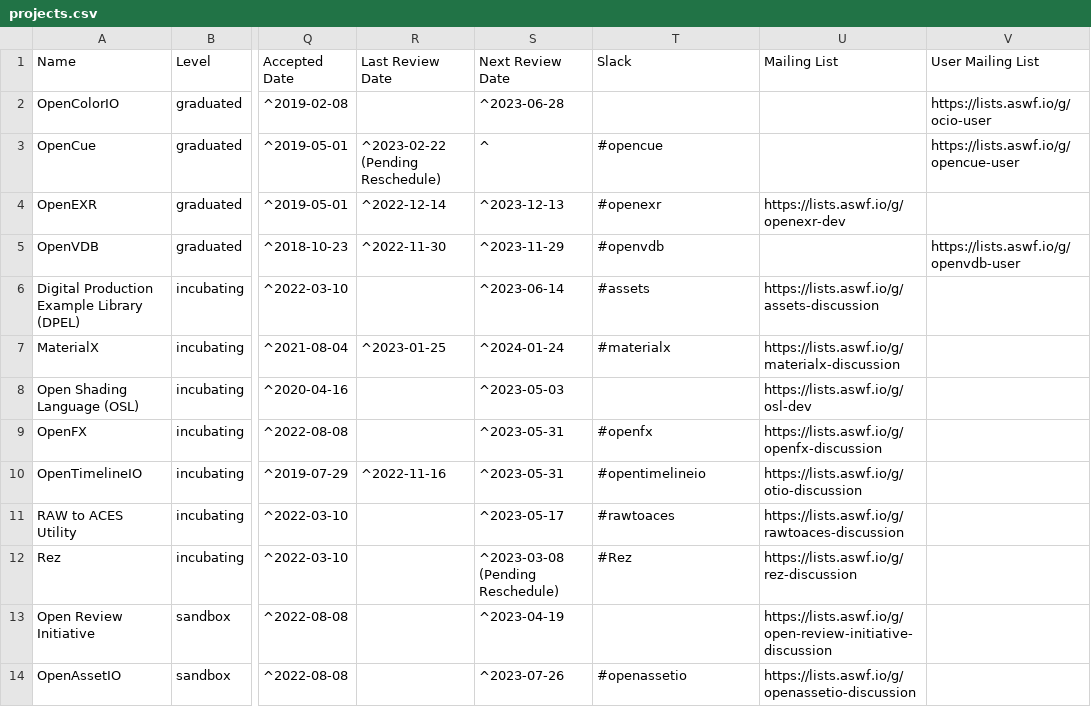
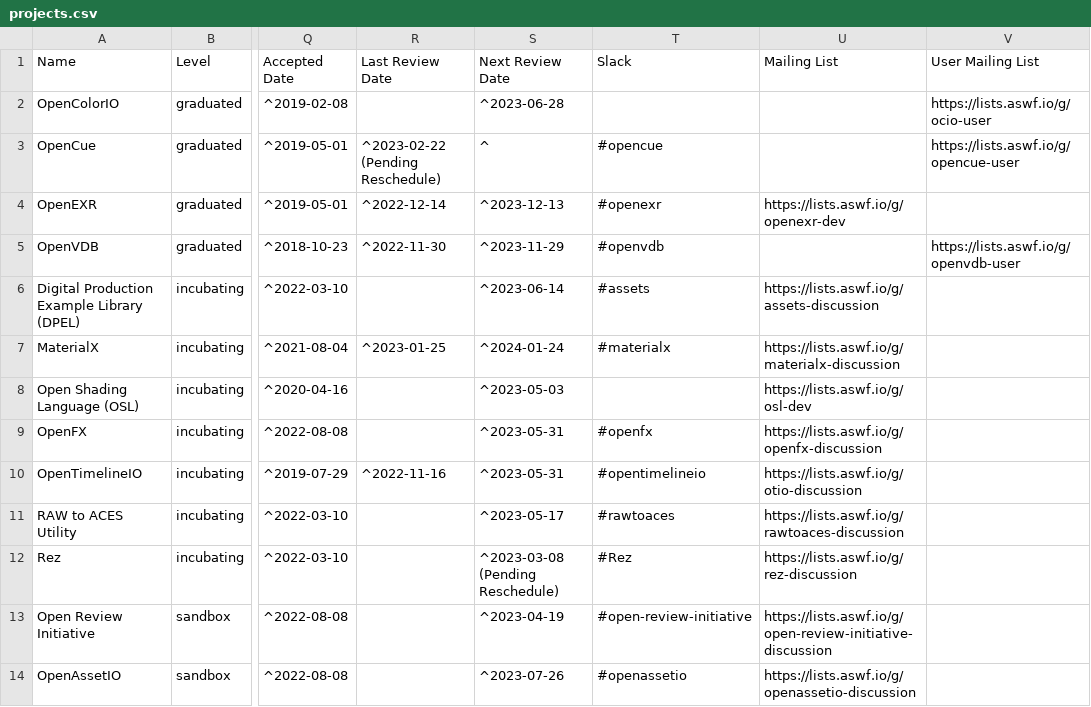
Before and after one commit to AcademySoftwareFoundation/tac, a CSV file: _data/projects.csv, drawn as a sheet; only a part is shown, gaps mark what is left out; the diff names each change by its address in the sheet, - before the commit and + after, or states it on an @@ line.

Commit message:
Update Projects
Signed-off-by: GitHub <noreply@github.com>

```diff
--- a/_data/projects.csv
+++ b/_data/projects.csv
-T13 (Slack): (empty)
+T13 (Slack): #open-review-initiative
```
